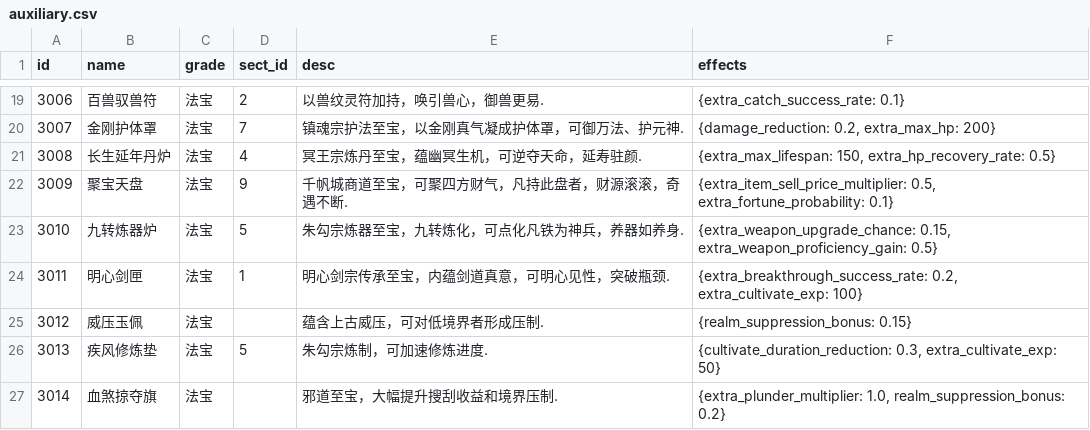
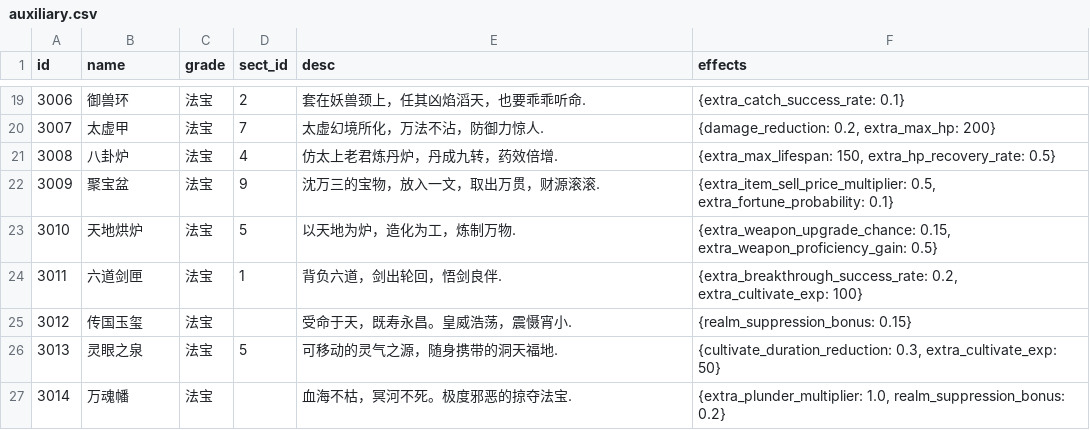
Before and after one commit to MutenRock/cultivation-world-simulator, a CSV file: static/game_configs/auxiliary.csv, drawn as a sheet; only a part is shown, gaps mark what is left out; the diff covers the shown part only.

```diff
--- a/static/game_configs/auxiliary.csv
+++ b/static/game_configs/auxiliary.csv
@@ -19,9 +19,9 @@ id,name,grade,sect_id,desc,effects
-3006,百兽驭兽符,法宝,2,以兽纹灵符加持，唤引兽心，御兽更易.,{extra_catch_success_rate: 0.1}
-3007,金刚护体罩,法宝,7,镇魂宗护法至宝，以金刚真气凝成护体罩，可御万法、护元神.,"{damage_reduction: 0.2, extra_max_hp: 200}"
-3008,长生延年丹炉,法宝,4,冥王宗炼丹至宝，蕴幽冥生机，可逆夺天命，延寿驻颜.,"{extra_max_lifespan: 150, extra_hp_recovery_rate: 0.5}"
-3009,聚宝天盘,法宝,9,千帆城商道至宝，可聚四方财气，凡持此盘者，财源滚滚，奇遇不断.,"{extra_item_sell_price_multiplier: 0.5, extra_fortune_probability: 0.1}"
-3010,九转炼器炉,法宝,5,朱勾宗炼器至宝，九转炼化，可点化凡铁为神兵，养器如养身.,"{extra_weapon_upgrade_chance: 0.15, extra_weapon_proficiency_gain: 0.5}"
-3011,明心剑匣,法宝,1,明心剑宗传承至宝，内蕴剑道真意，可明心见性，突破瓶颈.,"{extra_breakthrough_success_rate: 0.2, extra_cultivate_exp: 100}"
-3012,威压玉佩,法宝,,蕴含上古威压，可对低境界者形成压制.,{realm_suppression_bonus: 0.15}
-3013,疾风修炼垫,法宝,5,朱勾宗炼制，可加速修炼进度.,"{cultivate_duration_reduction: 0.3, extra_cultivate_exp: 50}"
-3014,血煞掠夺旗,法宝,,邪道至宝，大幅提升搜刮收益和境界压制.,"{extra_plunder_multiplier: 1.0, realm_suppression_bonus: 0.2}"
+3006,御兽环,法宝,2,套在妖兽颈上，任其凶焰滔天，也要乖乖听命.,{extra_catch_success_rate: 0.1}
+3007,太虚甲,法宝,7,太虚幻境所化，万法不沾，防御力惊人.,"{damage_reduction: 0.2, extra_max_hp: 200}"
+3008,八卦炉,法宝,4,仿太上老君炼丹炉，丹成九转，药效倍增.,"{extra_max_lifespan: 150, extra_hp_recovery_rate: 0.5}"
+3009,聚宝盆,法宝,9,沈万三的宝物，放入一文，取出万贯，财源滚滚.,"{extra_item_sell_price_multiplier: 0.5, extra_fortune_probability: 0.1}"
+3010,天地烘炉,法宝,5,以天地为炉，造化为工，炼制万物.,"{extra_weapon_upgrade_chance: 0.15, extra_weapon_proficiency_gain: 0.5}"
+3011,六道剑匣,法宝,1,背负六道，剑出轮回，悟剑良伴.,"{extra_breakthrough_success_rate: 0.2, extra_cultivate_exp: 100}"
+3012,传国玉玺,法宝,,受命于天，既寿永昌。皇威浩荡，震慑宵小.,{realm_suppression_bonus: 0.15}
+3013,灵眼之泉,法宝,5,可移动的灵气之源，随身携带的洞天福地.,"{cultivate_duration_reduction: 0.3, extra_cultivate_exp: 50}"
+3014,万魂幡,法宝,,血海不枯，冥河不死。极度邪恶的掠夺法宝.,"{extra_plunder_multiplier: 1.0, realm_suppression_bonus: 0.2}"
```
Also changed, not shown: 32 edited cells elsewhere in this file, static/game_configs/technique.csv, static/game_configs/weapon.csv.
